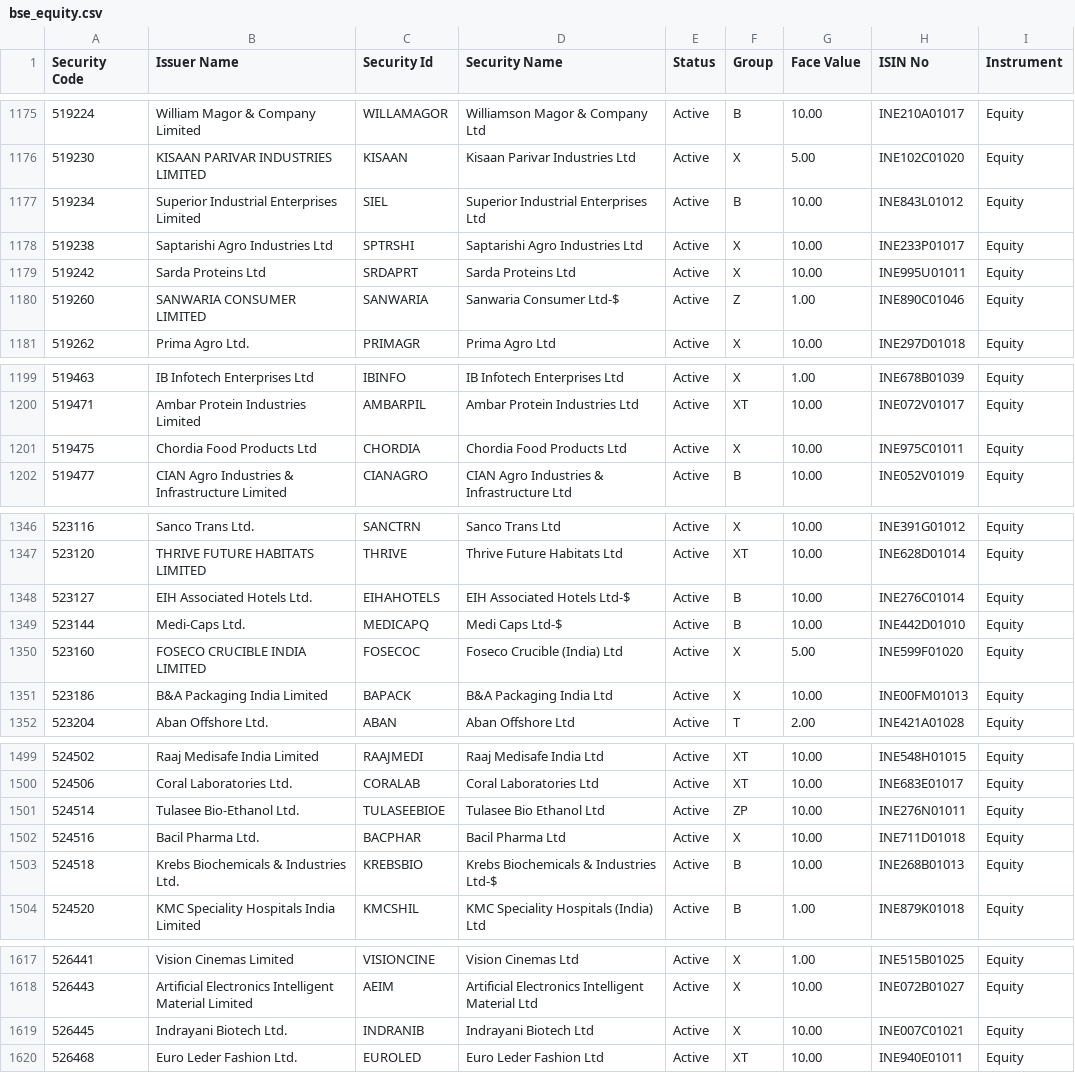
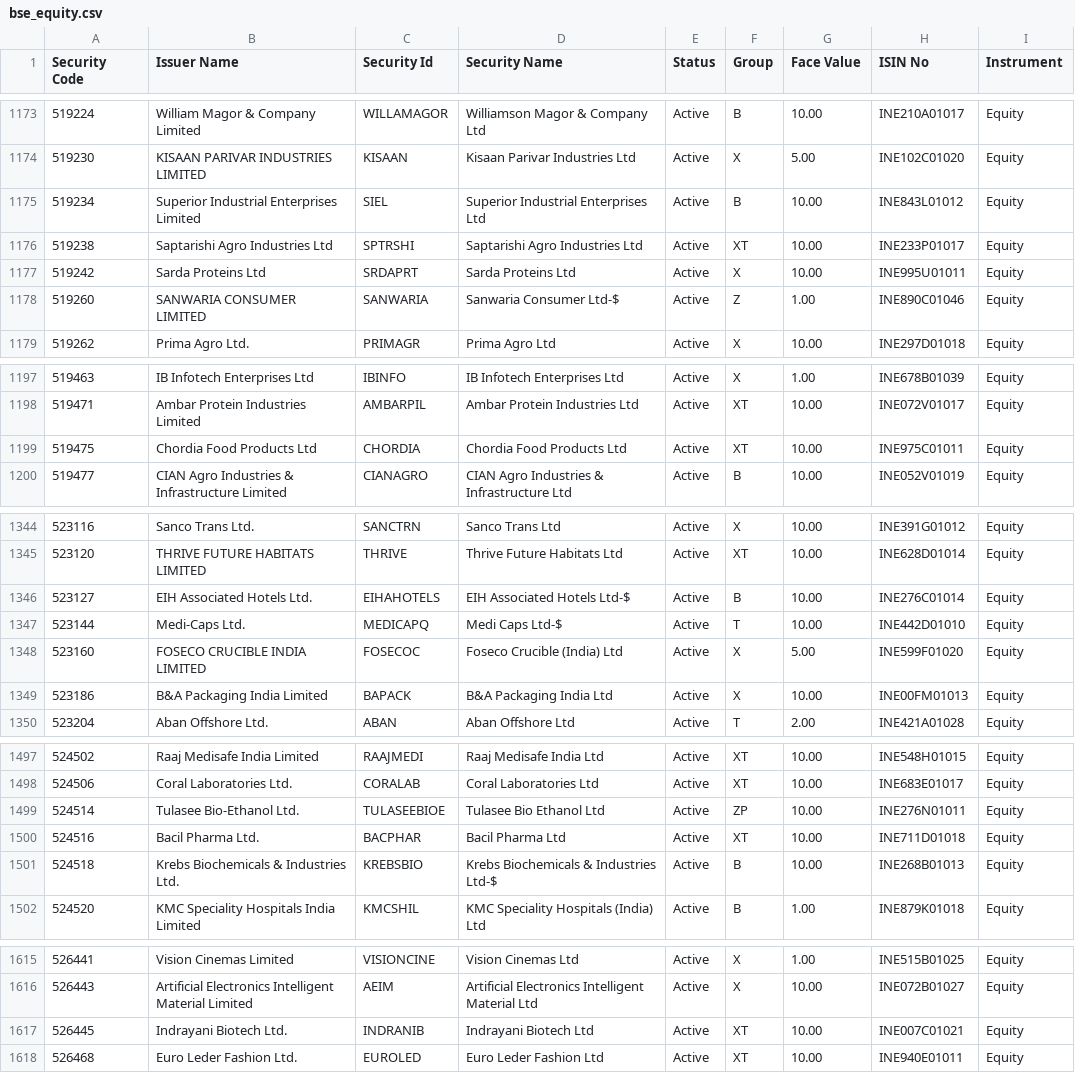
Before and after one commit to riyazpanarwala/riyaz-stocks-chart, a CSV file: public/bse_equity.csv, drawn as a sheet; only a part is shown, gaps mark what is left out; the diff covers the shown part only.

```diff
--- a/public/bse_equity.csv
+++ b/public/bse_equity.csv
@@ -1177,3 +1175,3 @@ Security Code,Issuer Name,Security Id,Security Name,Status,Group,Face Value,ISIN
 519234,Superior Industrial Enterprises Limited,SIEL,Superior Industrial Enterprises Ltd,Active,B ,10.00,INE843L01012,Equity,,,,,
-519238,Saptarishi Agro Industries Ltd,SPTRSHI,Saptarishi Agro Industries Ltd,Active,X ,10.00,INE233P01017,Equity,,,,,
+519238,Saptarishi Agro Industries Ltd,SPTRSHI,Saptarishi Agro Industries Ltd,Active,XT,10.00,INE233P01017,Equity,,,,,
 519242,Sarda Proteins Ltd,SRDAPRT,Sarda Proteins Ltd,Active,X ,10.00,INE995U01011,Equity,,,,,
@@ -1200,3 +1198,3 @@ Security Code,Issuer Name,Security Id,Security Name,Status,Group,Face Value,ISIN
 519471,Ambar Protein Industries Limited,AMBARPIL,Ambar Protein Industries Ltd,Active,XT,10.00,INE072V01017,Equity,,,,,
-519475,Chordia Food Products Ltd,CHORDIA,Chordia Food Products Ltd,Active,X ,10.00,INE975C01011,Equity,,,,,
+519475,Chordia Food Products Ltd,CHORDIA,Chordia Food Products Ltd,Active,XT,10.00,INE975C01011,Equity,,,,,
 519477,CIAN Agro Industries & Infrastructure Limited,CIANAGRO,CIAN Agro Industries & Infrastructure Ltd,Active,B ,10.00,INE052V01019,Equity,,,,,
@@ -1348,3 +1346,3 @@ Security Code,Issuer Name,Security Id,Security Name,Status,Group,Face Value,ISIN
 523127,EIH Associated Hotels Ltd.,EIHAHOTELS,EIH Associated Hotels Ltd-$,Active,B ,10.00,INE276C01014,Equity,,,,,
-523144,Medi-Caps Ltd.,MEDICAPQ,Medi Caps Ltd-$,Active,B ,10.00,INE442D01010,Equity,,,,,
+523144,Medi-Caps Ltd.,MEDICAPQ,Medi Caps Ltd-$,Active,T ,10.00,INE442D01010,Equity,,,,,
 523160,FOSECO CRUCIBLE INDIA LIMITED,FOSECOC,Foseco Crucible (India) Ltd,Active,X ,5.00,INE599F01020,Equity,,,,,
@@ -1501,3 +1499,3 @@ Security Code,Issuer Name,Security Id,Security Name,Status,Group,Face Value,ISIN
 524514,Tulasee Bio-Ethanol Ltd.,TULASEEBIOE,Tulasee Bio Ethanol Ltd,Active,ZP,10.00,INE276N01011,Equity,,,,,
-524516,Bacil Pharma Ltd.,BACPHAR,Bacil Pharma Ltd,Active,X ,10.00,INE711D01018,Equity,,,,,
+524516,Bacil Pharma Ltd.,BACPHAR,Bacil Pharma Ltd,Active,XT,10.00,INE711D01018,Equity,,,,,
 524518,Krebs Biochemicals & Industries Ltd.,KREBSBIO,Krebs Biochemicals & Industries Ltd-$,Active,B ,10.00,INE268B01013,Equity,,,,,
@@ -1618,3 +1616,3 @@ Security Code,Issuer Name,Security Id,Security Name,Status,Group,Face Value,ISIN
 526443,Artificial Electronics Intelligent Material Limited,AEIM,Artificial Electronics Intelligent Material Ltd,Active,X ,10.00,INE072B01027,Equity,,,,,
-526445,Indrayani Biotech Ltd.,INDRANIB,Indrayani Biotech Ltd,Active,X ,10.00,INE007C01021,Equity,,,,,
+526445,Indrayani Biotech Ltd.,INDRANIB,Indrayani Biotech Ltd,Active,XT,10.00,INE007C01021,Equity,,,,,
 526468,Euro Leder Fashion Ltd.,EUROLED,Euro Leder Fashion Ltd,Active,XT,10.00,INE940E01011,Equity,,,,,
```
Also changed, not shown: 7 added rows, 3 removed rows and 34 edited cells elsewhere in this file, public/eq_etfseclist.csv, public/nse_equity.csv.
